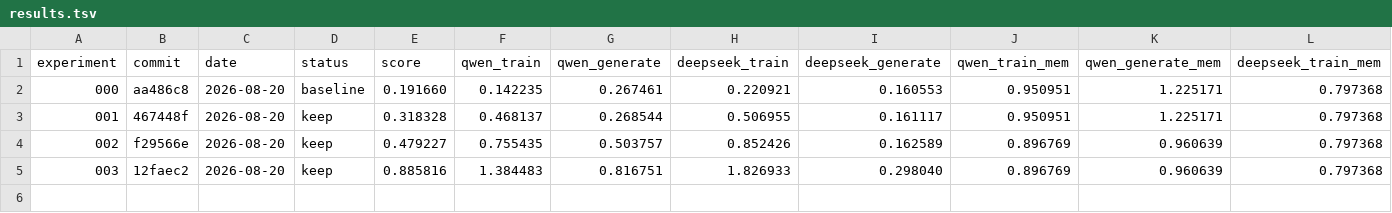
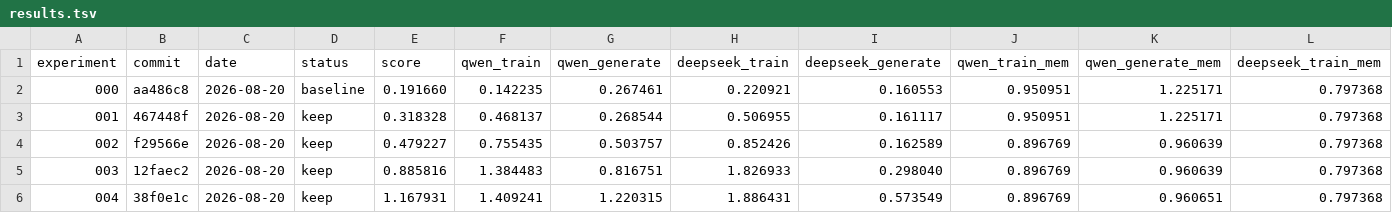
Before and after one commit to walkinglabs/microLLM-rocm, a TSV file: docs/optimization-log/results.tsv, drawn as a sheet; only a part is shown; rows hold the shown columns only; the diff names each change by its address in the sheet, - before the commit and + after, or states it on an @@ line.

Commit message:
docs(perf): record device kv cache experiment

```diff
--- a/docs/optimization-log/results.tsv
+++ b/docs/optimization-log/results.tsv
+row 6: 004 | 38f0e1c | 2026-08-20 | keep | 1.167931 | 1.409241 | 1.220315 | 1.886431 | 0.573549 | 0.896769 | 0.960651 | 0.797368
```
Also changed, not shown: 22 other files.
